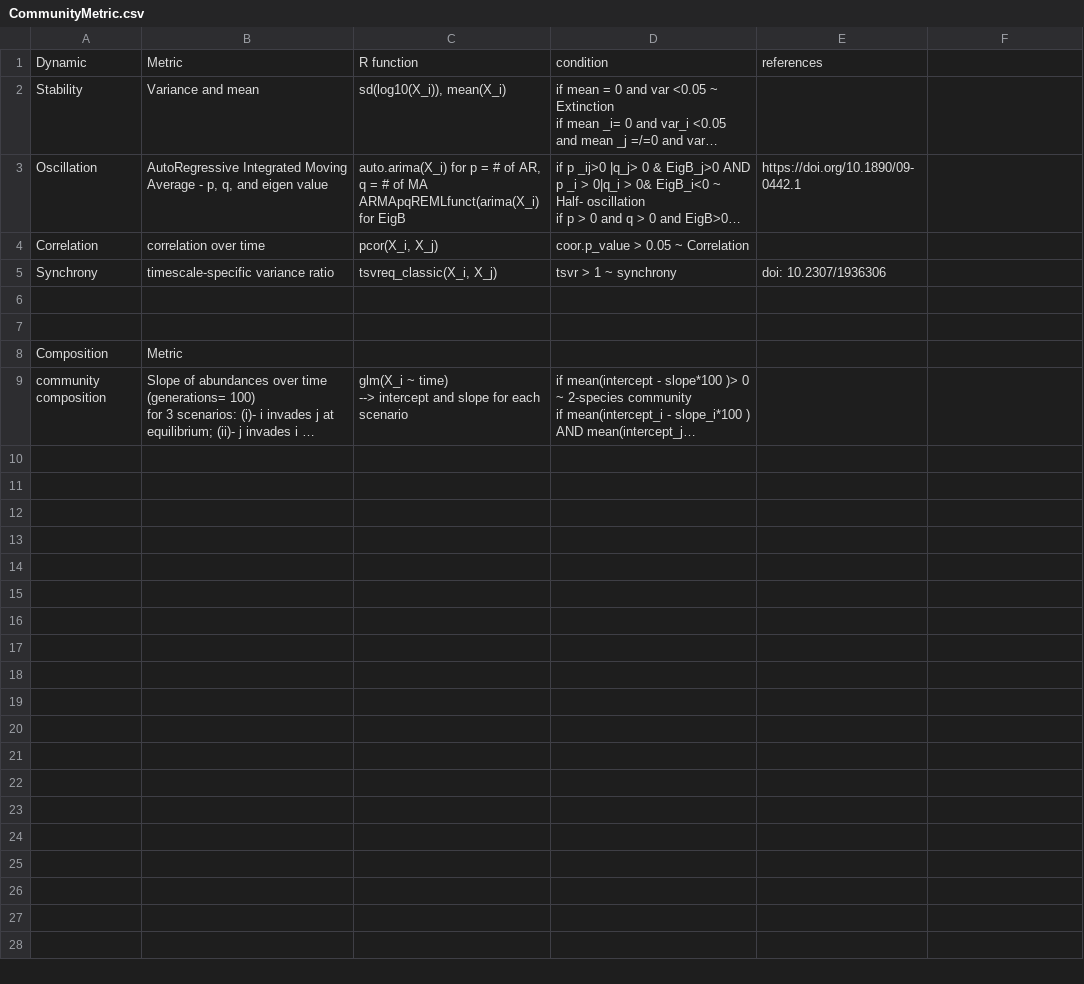
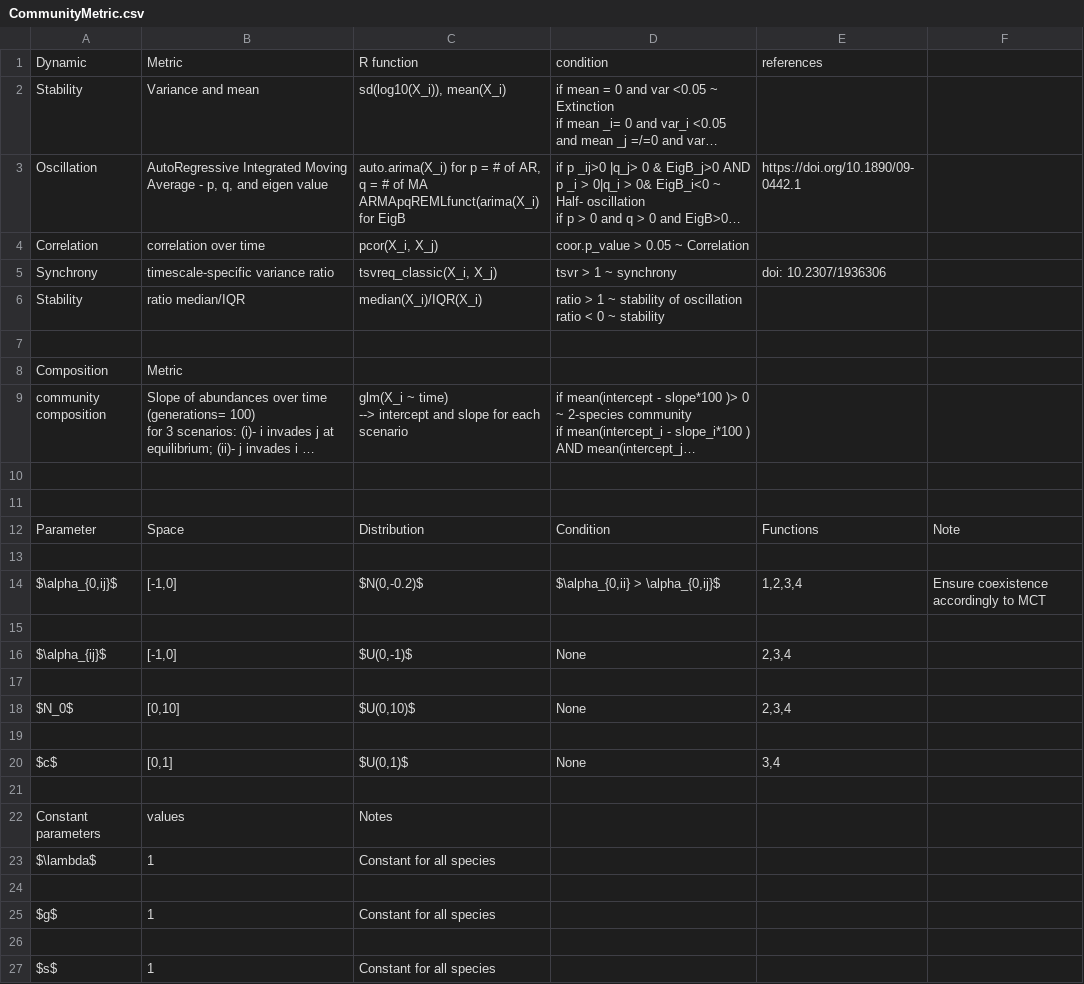
Before and after one commit to Buchel9844/Density-dependentFunctions, a CSV file: CommunityMetric.csv, drawn as a sheet; long unchanged cells end in …; ↵ is a line break in a cell; the diff names each change by its address in the sheet, - before the commit and + after, or states it on an @@ line.

```diff
--- a/CommunityMetric.csv
+++ b/CommunityMetric.csv
-row 6: (empty)
+row 6: Stability | ratio median/IQR | median(X_i)/IQR(X_i) | ratio > 1 ~ stability of oscillation ↵ ratio < 0 ~ stability
+row 10: (empty)
+row 11: (empty)
+row 12: Parameter | Space | Distribution | Condition | Functions | Note
+row 13: (empty)
+row 14: $\alpha_{0,ij}$ | [-1,0] | $N(0,-0.2)$ | $\alpha_{0,ii} > \alpha_{0,ij}$ | 1,2,3,4 | Ensure coexistence accordingly to MCT
+row 15: (empty)
+row 16: $\alpha_{ij}$ | [-1,0] | $U(0,-1)$ | None | 2,3,4
+row 17: (empty)
+row 18: $N_0$ | [0,10] | $U(0,10)$ | None | 2,3,4
+row 19: (empty)
+row 20: $c$ | [0,1] | $U(0,1)$ | None | 3,4
+row 21: (empty)
+row 22: Constant parameters | values | Notes
+row 23: $\lambda$ | 1 | Constant for all species
+row 24: (empty)
+row 25: $g$ | 1 | Constant for all species
+row 26: (empty)
+row 27: $s$ | 1 | Constant for all species
```
Also changed, not shown: 46 other files.
